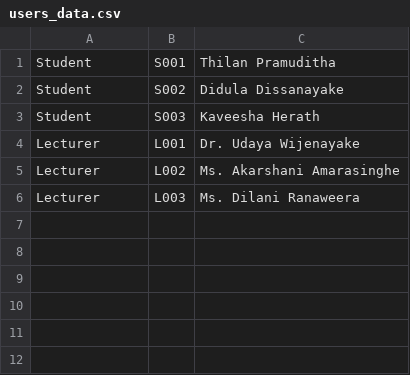
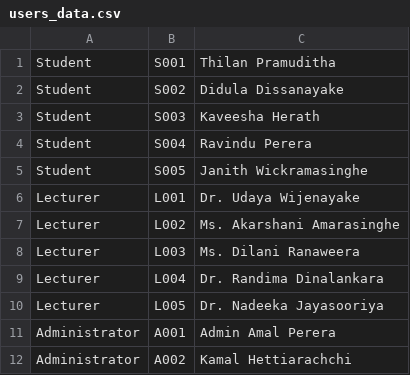
Before and after one commit to ThilanPramuditha/CO2203_Decrypt, a CSV file: data/users_data.csv, drawn as a sheet.

```diff
--- a/data/users_data.csv
+++ b/data/users_data.csv
@@ -3,2 +3,4 @@ Student,S002,Didula Dissanayake
 Student,S003,Kaveesha Herath
+Student,S004,Ravindu Perera
+Student,S005,Janith Wickramasinghe
 Lecturer,L001,Dr. Udaya Wijenayake
@@ -6 +8,5 @@ Lecturer,L002,Ms. Akarshani Amarasinghe
 Lecturer,L003,Ms. Dilani Ranaweera
+Lecturer,L004,Dr. Randima Dinalankara
+Lecturer,L005,Dr. Nadeeka Jayasooriya
+Administrator,A001,Admin Amal Perera
+Administrator,A002,Kamal Hettiarachchi
```
Also changed, not shown: data/courses_data.csv, 39 other files.
